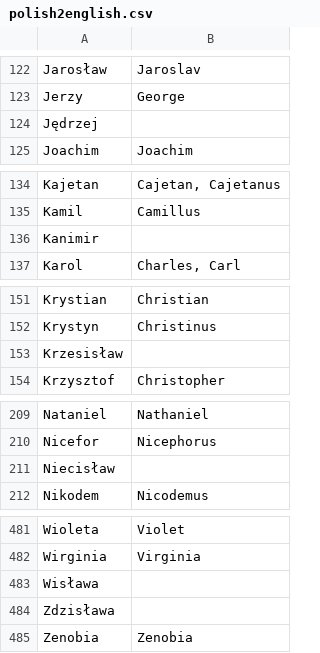
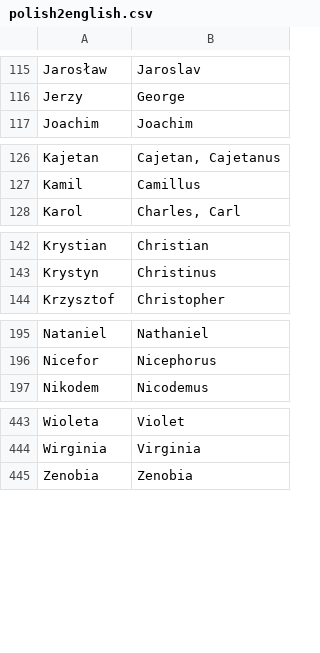
Before and after one commit to Athugodage/Hyperskill_transliteration, a CSV file: polish2english.csv, drawn as a sheet; only a part is shown, gaps mark what is left out; the diff covers the shown part only; the diff names each change by its address in the sheet, - before the commit and + after, or states it on an @@ line.

```diff
--- a/polish2english.csv
+++ b/polish2english.csv
-row 124: Jędrzej
-row 136: Kanimir
-row 153: Krzesisław
-row 211: Niecisław
-row 483: Wisława
-row 484: Zdzisława
```
Also changed, not shown: 34 removed rows elsewhere in this file.
